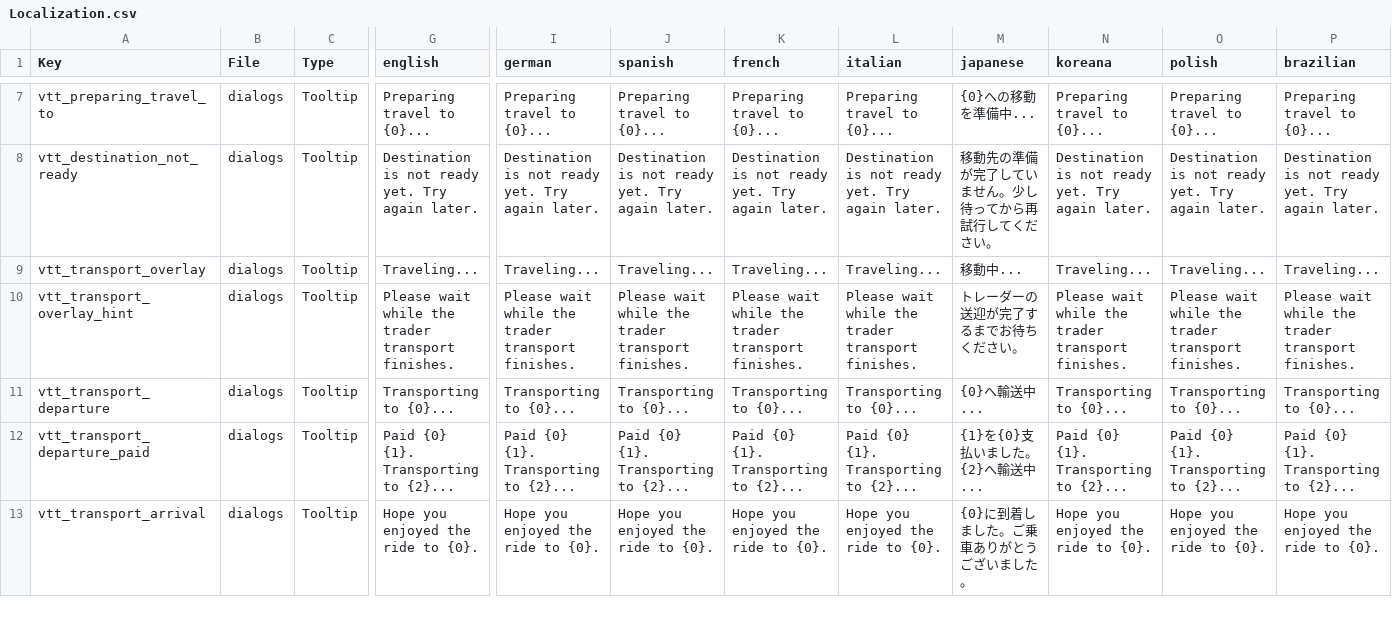
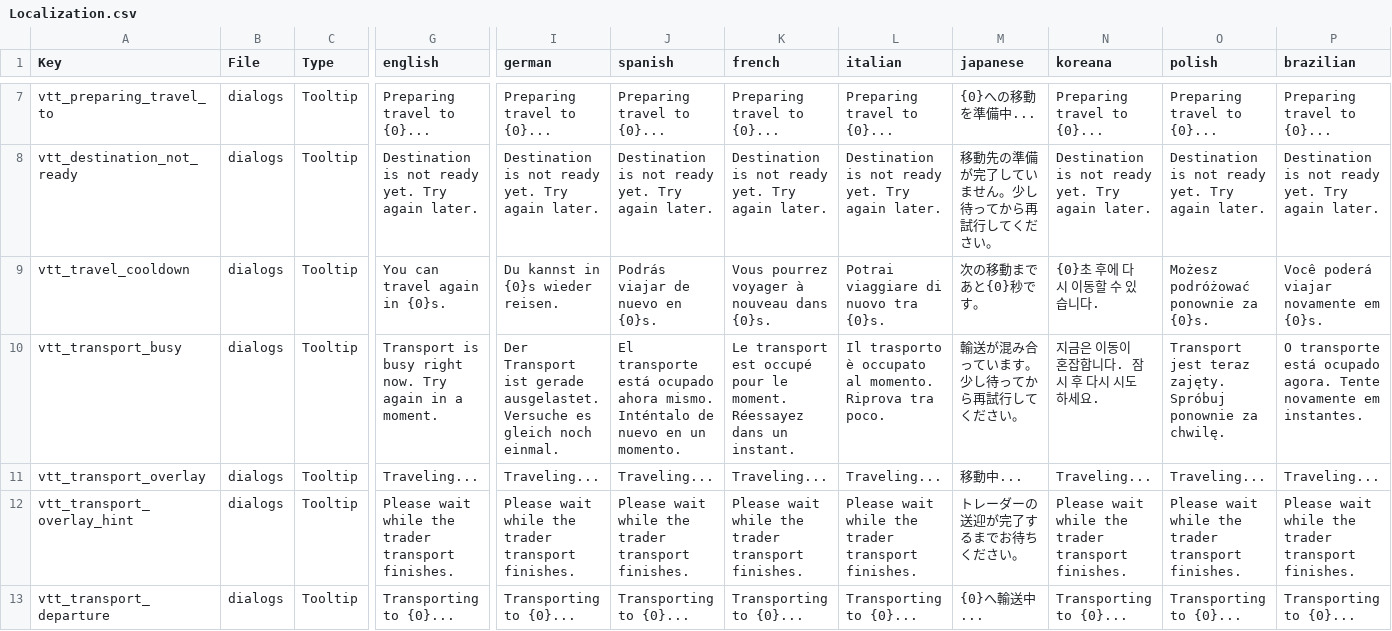
Before and after one commit to WhiteAnthrax/VisitedTraderTeleport, a CSV file: mod/VisitedTraderTeleport/Config/Localization.csv, drawn as a sheet; only a part is shown, gaps mark what is left out; the shorter side is filled out with more unchanged rows; rows hold the shown columns only; the diff names each change by its address in the sheet, - before the commit and + after, or states it on an @@ line.

Commit message:
Reduce mesh pipeline load from trader travel
Addresses a report of the game freezing for good after heavy teleport
use in multiplayer, with the log showing the engine's mesh regeneration
thread blocked on the VML queue limit.

- Build destination visual meshes during preparation only when the
  traveler is the local player. For remote clients the host now only
  loads chunk data (the dedicated-server path already worked this way),
  so another player's trips no longer queue host-side mesh work.
- Refuse to start a trip (without charging) while the in-use
  VoxelMeshLayer count is near ChunkManager.MaxQueuedMeshLayers, the
  same threshold that blocks the regeneration thread, and show a
  "transport is busy" tooltip instead.
- Add a fixed 10s per-player cooldown between trips with a remaining-
  seconds tooltip, so back-to-back trips cannot stack rebuild work.
- Shrink the preparation observer to view dim 2; readiness only checks
  a +/-8 block area. The post-arrival visual refresh keeps dim 3.

Refs #34

```diff
--- a/mod/VisitedTraderTeleport/Config/Localization.csv
+++ b/mod/VisitedTraderTeleport/Config/Localization.csv
+row 9: vtt_travel_cooldown | dialogs | Tooltip | You can travel again in {0}s. | Du kannst in {0}s wieder reisen. | Podrás viajar de nuevo en {0}s. | Vous pourrez voyager à nouveau dans {0}s. | Potrai viaggiare di nuovo tra {0}s. | 次の移動まであと{0}秒です。 | {0}초 후에 다시 이동할 수 있습니다. | Możesz podróżować ponownie za {0}s. | Você poderá viajar novamente em {0}s.
+row 10: vtt_transport_busy | dialogs | Tooltip | Transport is busy right now. Try again in a moment. | Der Transport ist gerade ausgelastet. Versuche es gleich noch einmal. | El transporte está ocupado ahora mismo. Inténtalo de nuevo en un momento. | Le transport est occupé pour le moment. Réessayez dans un instant. | Il trasporto è occupato al momento. Riprova tra poco. | 輸送が混み合っています。少し待ってから再試行してください。 | 지금은 이동이 혼잡합니다. 잠시 후 다시 시도하세요. | Transport jest teraz zajęty. Spróbuj ponownie za chwilę. | O transporte está ocupado agora. Tente novamente em instantes.
```
Also changed, not shown: 3 other files.
